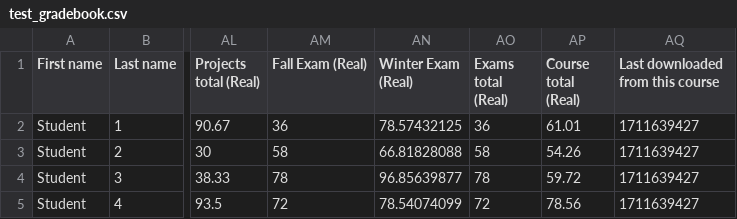
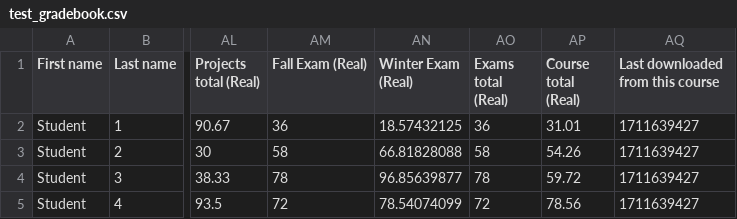
Before and after one commit to webbjj/pycourse, a CSV file: examples/test_gradebook.csv, drawn as a sheet; only a part is shown, gaps mark what is left out; the diff names each change by its address in the sheet, - before the commit and + after, or states it on an @@ line.

```diff
--- a/examples/test_gradebook.csv
+++ b/examples/test_gradebook.csv
-AN2 (Winter Exam (Real)): 78.57432125
+AN2 (Winter Exam (Real)): 18.57432125
-AP2 (Course total (Real)): 61.01
+AP2 (Course total (Real)): 31.01
```
Also changed, not shown: examples/final_grades.csv, 5 other files.
